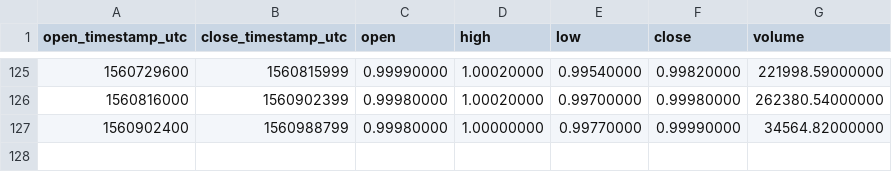
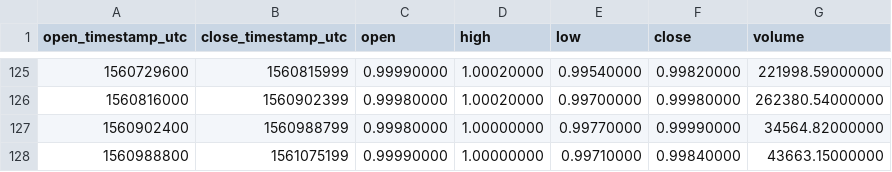
Before and after one commit to cryptobigbro/binance-USDSPAX, a CSV file: binance-USDSPAX-1d.csv, drawn as a sheet; only a part is shown, gaps mark what is left out; the diff names each change by its address in the sheet, - before the commit and + after, or states it on an @@ line.

```diff
--- a/binance-USDSPAX-1d.csv
+++ b/binance-USDSPAX-1d.csv
+row 128: 1560988800 | 1561075199 | 0.99990000 | 1.00000000 | 0.99710000 | 0.99840000 | 43663.15000000
```
Also changed, not shown: binance-USDSPAX-1h.csv.
